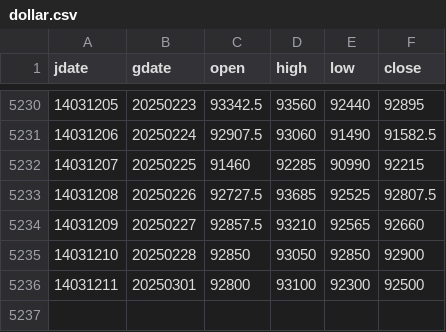
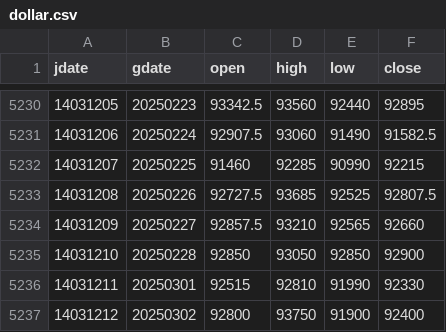
Before and after one commit to m-ahmadi/dollar, a CSV file: data/dollar.csv, drawn as a sheet; only a part is shown, gaps mark what is left out.

Commit message:
data update

```diff
--- a/data/dollar.csv
+++ b/data/dollar.csv
@@ -5235,2 +5235,3 @@ jdate,gdate,open,high,low,close
 14031210,20250228,92850,93050,92850,92900
-14031211,20250301,92800,93100,92300,92500
+14031211,20250301,92515,92810,91990,92330
+14031212,20250302,92800,93750,91900,92400
```
Also changed, not shown: 7 other files.
